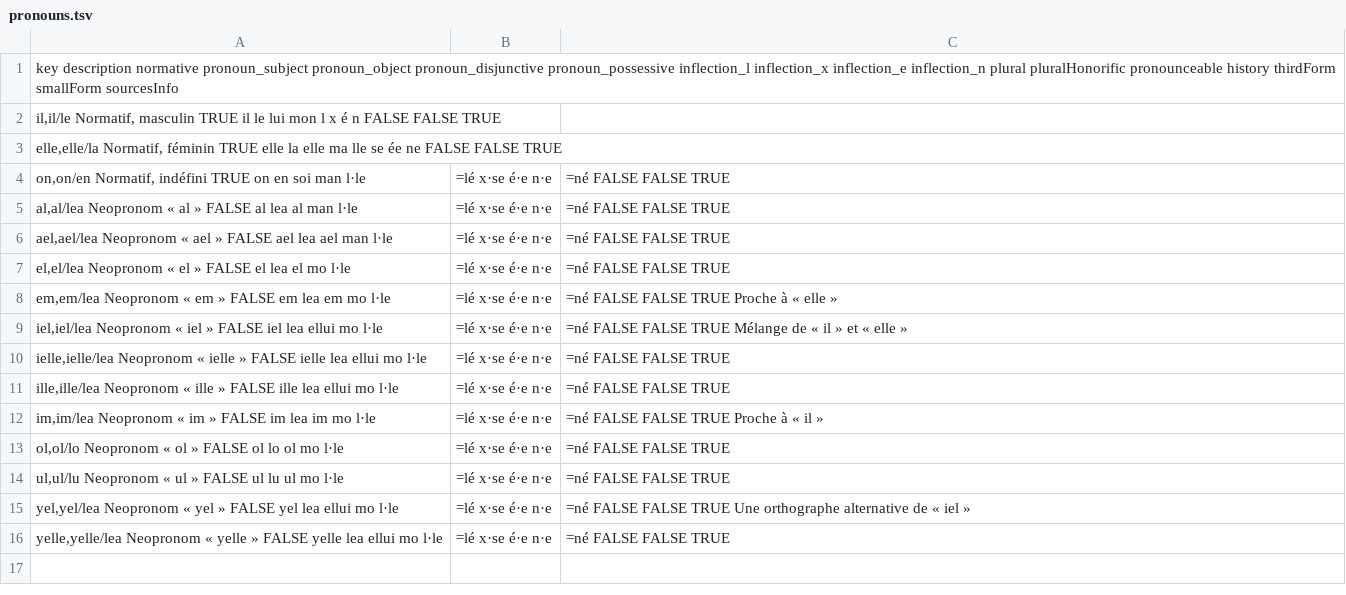
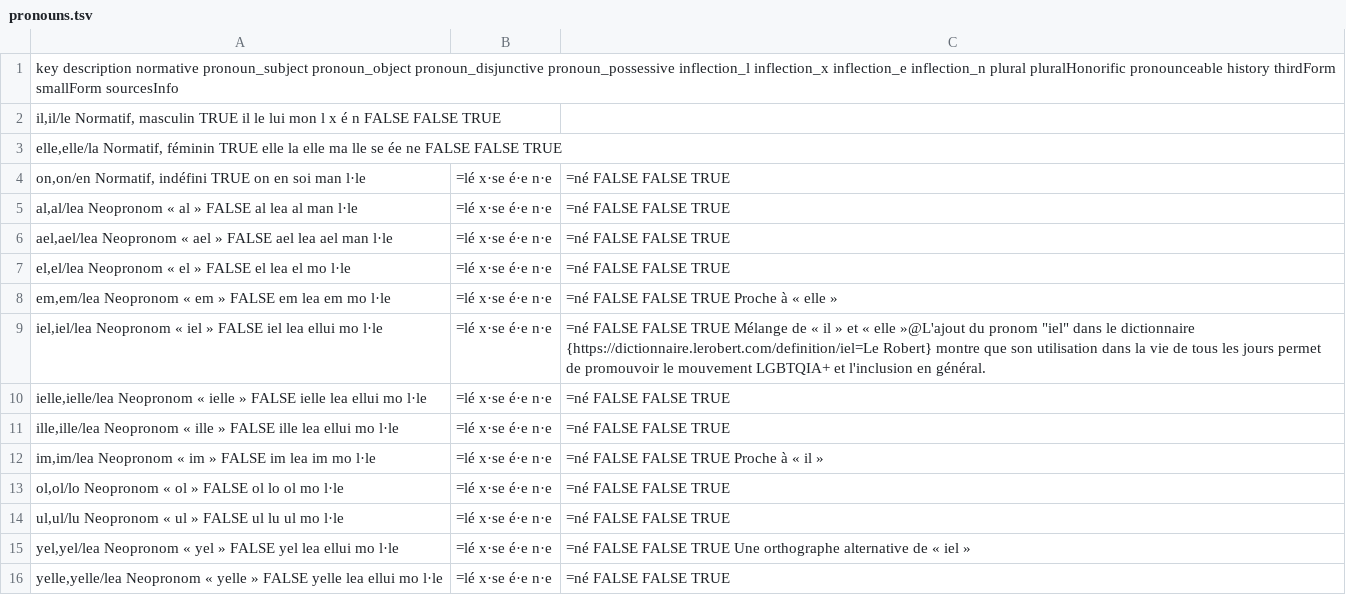
Before and after one commit to tutking24/pronounspage, a TSV file: locale/fr/pronouns/pronouns.tsv, drawn as a sheet.

Commit message:
[fr][pronouns] make iel more prominent, mention Le Robert

```diff
--- a/locale/fr/pronouns/pronouns.tsv
+++ b/locale/fr/pronouns/pronouns.tsv
@@ -8,3 +8,3 @@ el,el/lea	Neopronom « el »	FALSE	el	lea	el	mo	l·le|=lé	x·se	é·e	n·e|=né
 em,em/lea	Neopronom « em »	FALSE	em	lea	em	mo	l·le|=lé	x·se	é·e	n·e|=né	FALSE	FALSE	TRUE	Proche à « elle »
-iel,iel/lea	Neopronom « iel »	FALSE	iel	lea	ellui	mo	l·le|=lé	x·se	é·e	n·e|=né	FALSE	FALSE	TRUE	Mélange de « il » et « elle »
+iel,iel/lea	Neopronom « iel »	FALSE	iel	lea	ellui	mo	l·le|=lé	x·se	é·e	n·e|=né	FALSE	FALSE	TRUE	Mélange de « il » et « elle »@L'ajout du pronom "iel" dans le dictionnaire {https://dictionnaire.lerobert.com/definition/iel=Le Robert} montre que son utilisation dans la vie de tous les jours permet de promouvoir le mouvement LGBTQIA+ et l'inclusion en général.
 ielle,ielle/lea	Neopronom « ielle »	FALSE	ielle	lea	ellui	mo	l·le|=lé	x·se	é·e	n·e|=né	FALSE	FALSE	TRUE
```
Also changed, not shown: locale/fr/pronouns/pronounGroups.tsv.
